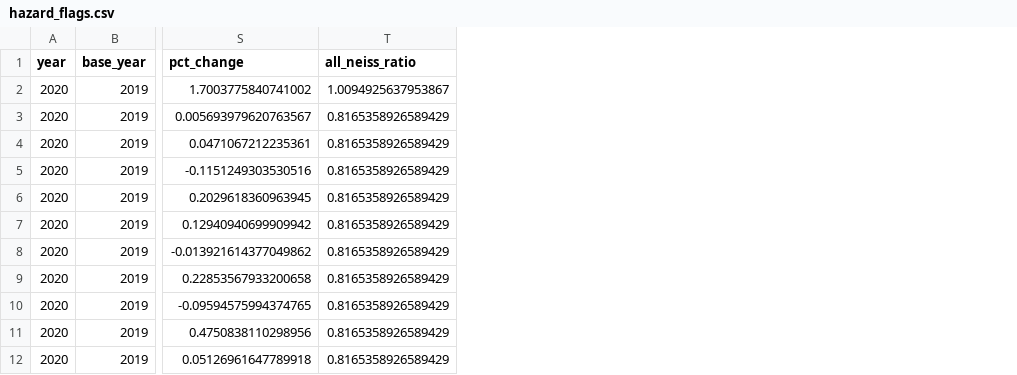
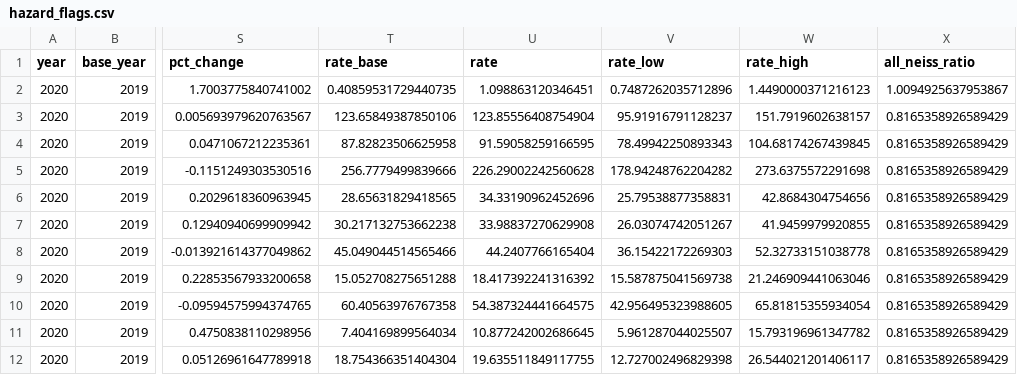
Before and after one commit to subash28kumar/neiss-ai, a CSV file: docs/data/hazards/hazard_flags.csv, drawn as a sheet; only a part is shown, gaps mark what is left out; the diff names each change by its address in the sheet, - before the commit and + after, or states it on an @@ line.

Commit message:
v1.6.1: Hazard Watch per-population rates (ED visits per 100,000 people)

```diff
--- a/docs/data/hazards/hazard_flags.csv
+++ b/docs/data/hazards/hazard_flags.csv
+column T (rate_base), rows 2-12: 0.40859531729440735 | 123.65849387850106 | 87.82823506625958 | 256.7779499839666 | 28.65631829418565 | 30.217132753662238 | 45.049044514565466 | 15.052708275651288 | 60.40563976767358 | 7.404169899564034 | 18.754366351404304
+column U (rate), rows 2-12: 1.098863120346451 | 123.85556408754904 | 91.59058259166595 | 226.29002242560628 | 34.33190962452696 | 33.98837270629908 | 44.2407766165404 | 18.417392241316392 | 54.387324441664575 | 10.877242002686645 | 19.635511849117755
+column V (rate_low), rows 2-12: 0.7487262035712896 | 95.91916791128237 | 78.49942250893343 | 178.94248762204282 | 25.79538877358831 | 26.03074742051267 | 36.15422172269303 | 15.587875041569738 | 42.956495323988605 | 5.961287044025507 | 12.727002496829398
+column W (rate_high), rows 2-12: 1.4490000371216123 | 151.7919602638157 | 104.68174267439845 | 273.6375572291698 | 42.8684304754656 | 41.9459979920855 | 52.32733151038778 | 21.246909441063046 | 65.81815355934054 | 15.793196961347782 | 26.544021201406117
```
Also changed, not shown: docs/data/hazards/watch_list.csv, 19 other files.
